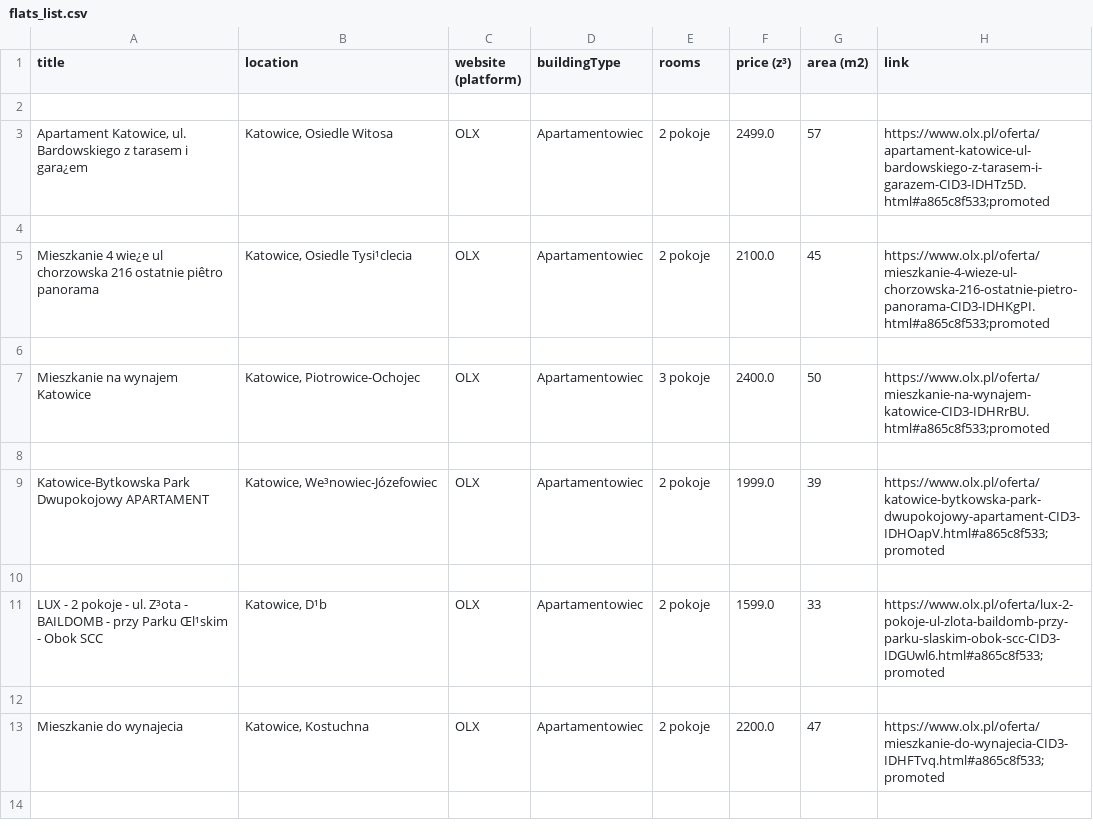
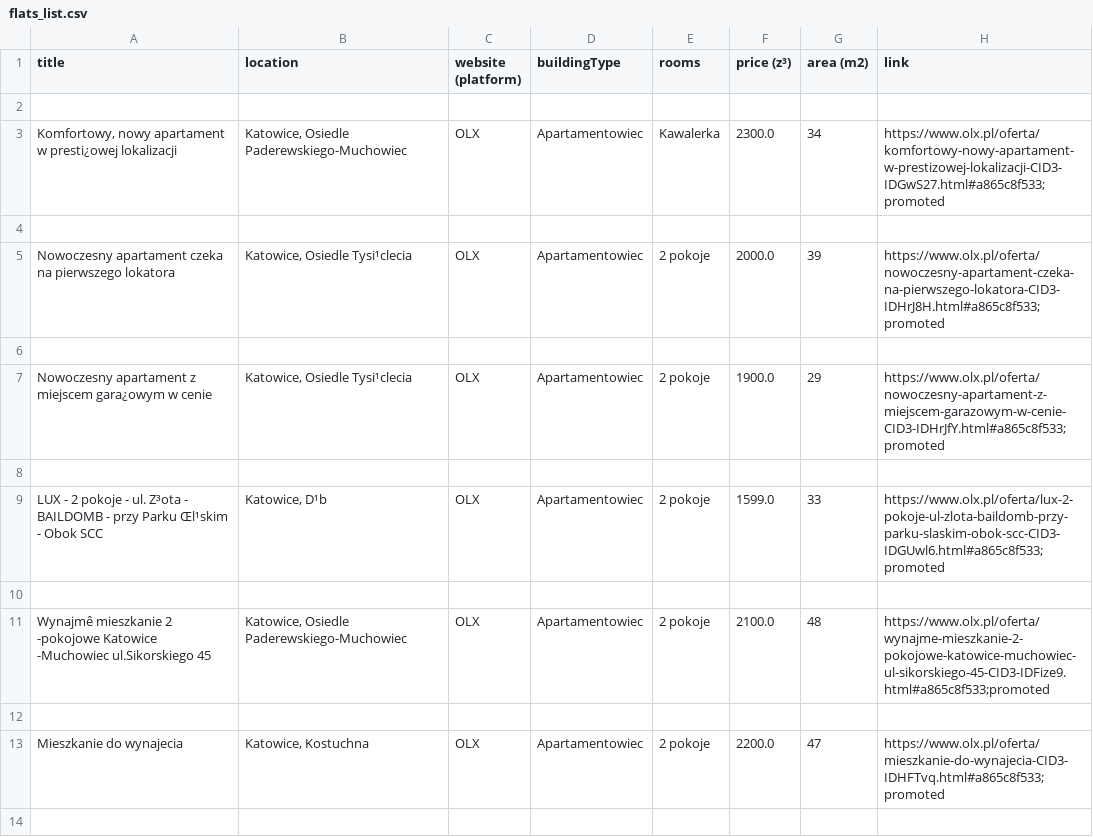
Before and after one commit to pawelpiatekProjects/pythonWebscraping, a CSV file: outputs/flats_list.csv, drawn as a sheet; only a part is shown.

```diff
--- a/outputs/flats_list.csv
+++ b/outputs/flats_list.csv
@@ -2,11 +2,11 @@ title;location;website (platform);buildingType;rooms;price (z³);area (m2);link
 
-Apartament Katowice, ul. Bardowskiego z tarasem i gara¿em;Katowice, Osiedle Witosa;OLX;Apartamentowiec;2 pokoje;2499.0;57;"https://www.olx.pl/oferta/apartament-katowice-ul-bardowskiego-z-tarasem-i-garazem-CID3-IDHTz5D.html#a865c8f533;promoted"
+Komfortowy, nowy apartament w presti¿owej lokalizacji;Katowice, Osiedle Paderewskiego-Muchowiec;OLX;Apartamentowiec;Kawalerka;2300.0;34;"https://www.olx.pl/oferta/komfortowy-nowy-apartament-w-prestizowej-lokalizacji-CID3-IDGwS27.html#a865c8f533;promoted"
 
-Mieszkanie 4 wie¿e ul chorzowska 216 ostatnie piêtro panorama;Katowice, Osiedle Tysi¹clecia;OLX;Apartamentowiec;2 pokoje;2100.0;45;"https://www.olx.pl/oferta/mieszkanie-4-wieze-ul-chorzowska-216-ostatnie-pietro-panorama-CID3-IDHKgPI.html#a865c8f533;promoted"
+Nowoczesny apartament czeka na pierwszego lokatora;Katowice, Osiedle Tysi¹clecia;OLX;Apartamentowiec;2 pokoje;2000.0;39;"https://www.olx.pl/oferta/nowoczesny-apartament-czeka-na-pierwszego-lokatora-CID3-IDHrJ8H.html#a865c8f533;promoted"
 
-Mieszkanie na wynajem Katowice;Katowice, Piotrowice-Ochojec;OLX;Apartamentowiec;3 pokoje;2400.0;50;"https://www.olx.pl/oferta/mieszkanie-na-wynajem-katowice-CID3-IDHRrBU.html#a865c8f533;promoted"
-
-Katowice-Bytkowska Park Dwupokojowy APARTAMENT;Katowice, We³nowiec-Józefowiec;OLX;Apartamentowiec;2 pokoje;1999.0;39;"https://www.olx.pl/oferta/katowice-bytkowska-park-dwupokojowy-apartament-CID3-IDHOapV.html#a865c8f533;promoted"
+Nowoczesny apartament z miejscem gara¿owym w cenie;Katowice, Osiedle Tysi¹clecia;OLX;Apartamentowiec;2 pokoje;1900.0;29;"https://www.olx.pl/oferta/nowoczesny-apartament-z-miejscem-garazowym-w-cenie-CID3-IDHrJfY.html#a865c8f533;promoted"
 
 LUX - 2 pokoje - ul. Z³ota - BAILDOMB - przy Parku Œl¹skim - Obok SCC;Katowice, D¹b;OLX;Apartamentowiec;2 pokoje;1599.0;33;"https://www.olx.pl/oferta/lux-2-pokoje-ul-zlota-baildomb-przy-parku-slaskim-obok-scc-CID3-IDGUwl6.html#a865c8f533;promoted"
+
+Wynajmê mieszkanie 2 -pokojowe Katowice -Muchowiec ul.Sikorskiego 45;Katowice, Osiedle Paderewskiego-Muchowiec;OLX;Apartamentowiec;2 pokoje;2100.0;48;"https://www.olx.pl/oferta/wynajme-mieszkanie-2-pokojowe-katowice-muchowiec-ul-sikorskiego-45-CID3-IDFize9.html#a865c8f533;promoted"
 
```
Also changed, not shown: 2 other files.
